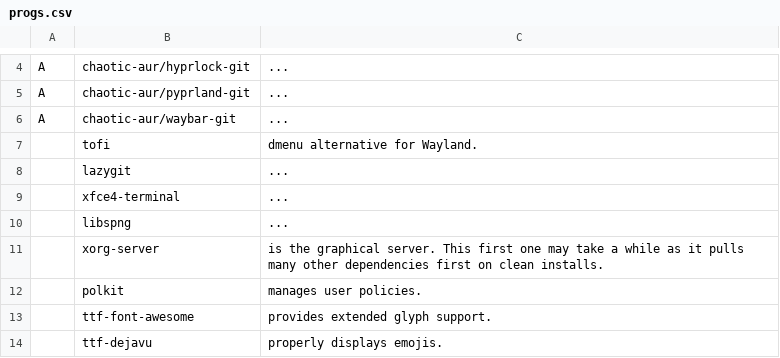
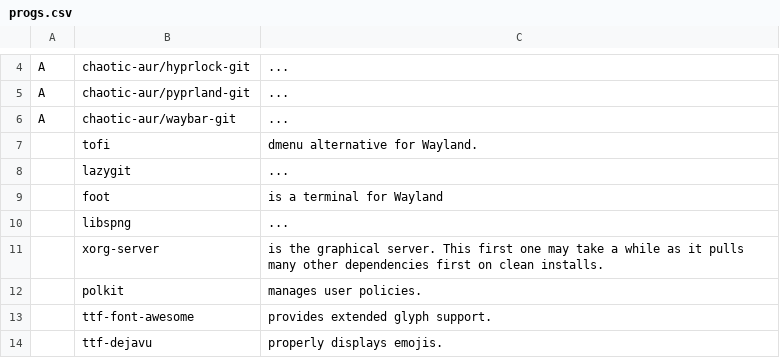
Before and after one commit to katrushenkov/KARBS, a CSV file: progs.csv, drawn as a sheet; only a part is shown, gaps mark what is left out; removed rows and columns are numbered as before the commit, all else as after; the diff names each change by its address in the sheet, - before the commit and + after, or states it on an @@ line.

Commit message:
change terminal to foot

```diff
--- a/progs.csv
+++ b/progs.csv
-row 9:  | xfce4-terminal | ...
+row 9:  | foot | is a terminal for Wayland
```
